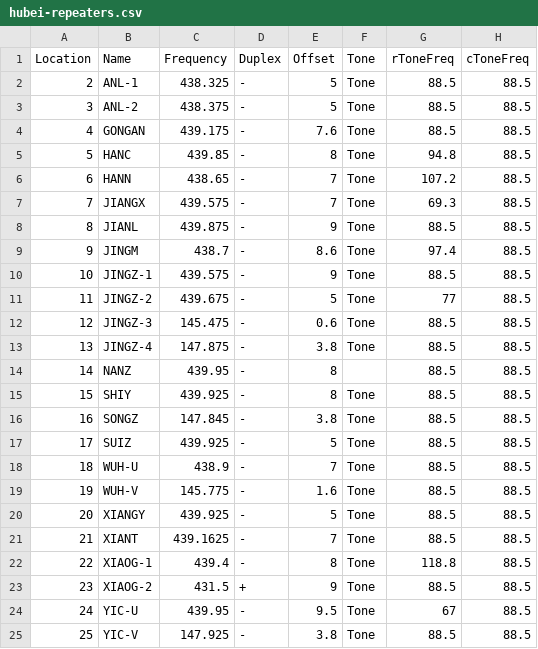
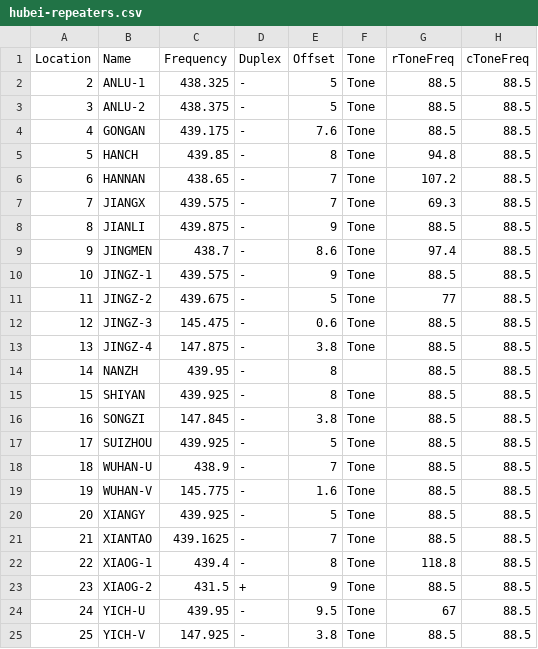
Before and after one commit to yahngming/ham, a CSV file: hubei-repeaters.csv, drawn as a sheet; only a part is shown; the diff names each change by its address in the sheet, - before the commit and + after, or states it on an @@ line.

```diff
--- a/hubei-repeaters.csv
+++ b/hubei-repeaters.csv
-B2 (Name): ANL-1
+B2 (Name): ANLU-1
-B3 (Name): ANL-2
+B3 (Name): ANLU-2
-B5 (Name): HANC
+B5 (Name): HANCH
-B6 (Name): HANN
+B6 (Name): HANNAN
-B8 (Name): JIANL
+B8 (Name): JIANLI
-B9 (Name): JINGM
+B9 (Name): JINGMEN
-B14 (Name): NANZ
+B14 (Name): NANZH
-B15 (Name): SHIY
+B15 (Name): SHIYAN
-B16 (Name): SONGZ
+B16 (Name): SONGZI
-B17 (Name): SUIZ
+B17 (Name): SUIZHOU
-B18 (Name): WUH-U
+B18 (Name): WUHAN-U
-B19 (Name): WUH-V
+B19 (Name): WUHAN-V
-B21 (Name): XIANT
+B21 (Name): XIANTAO
-B24 (Name): YIC-U
+B24 (Name): YICH-U
-B25 (Name): YIC-V
+B25 (Name): YICH-V
```
Also changed, not shown: beijing-repeaters.csv, hainan-repeaters.csv, 8 other files.
